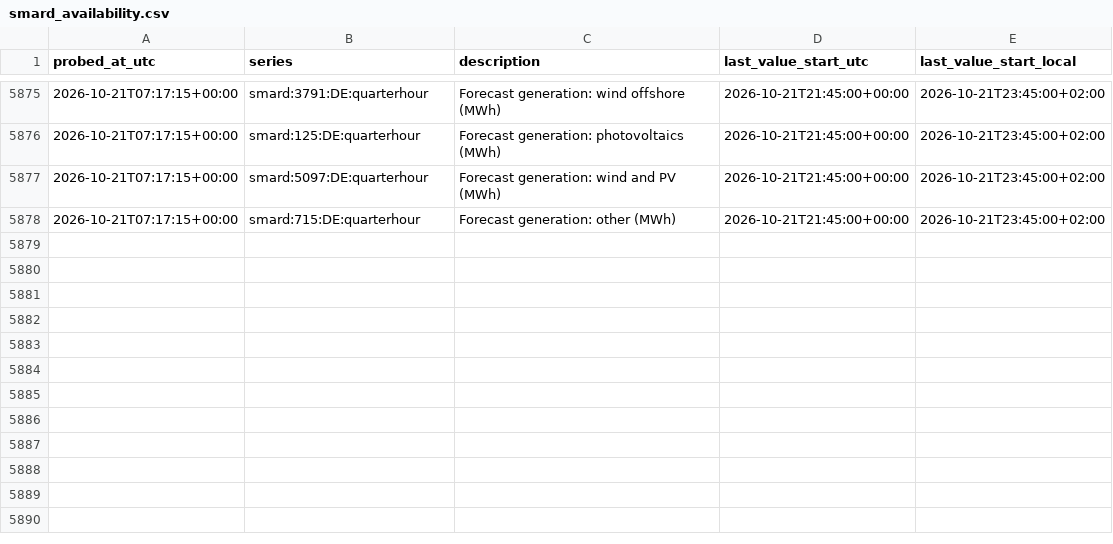
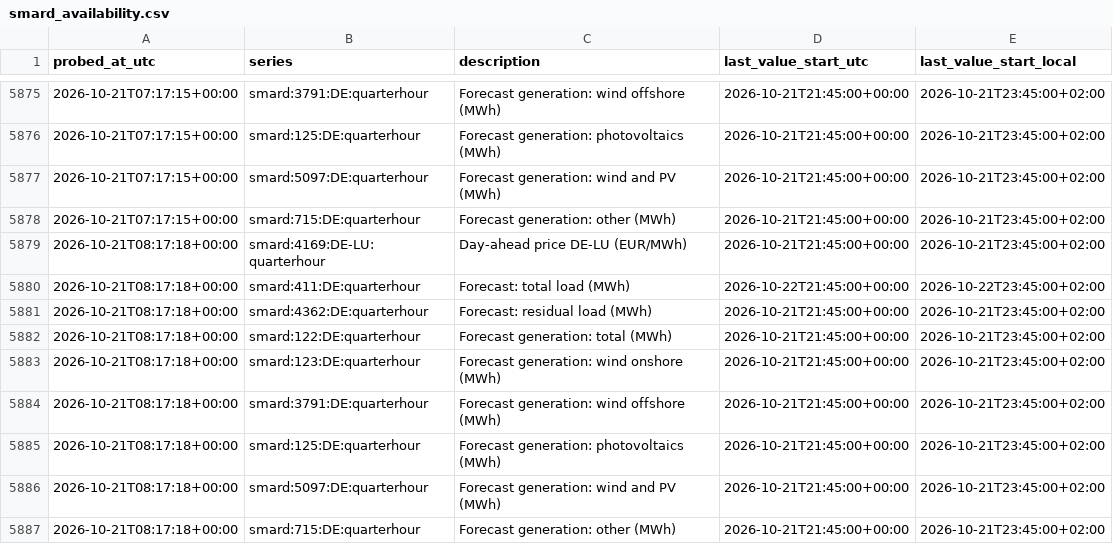
Before and after one commit to tojacob03/Prognosebuch, a CSV file: smard_availability.csv, drawn as a sheet; only a part is shown, gaps mark what is left out; the diff names each change by its address in the sheet, - before the commit and + after, or states it on an @@ line.

```diff
--- a/smard_availability.csv
+++ b/smard_availability.csv
+row 5879: 2026-10-21T08:17:18+00:00 | smard:4169:DE-LU:quarterhour | Day-ahead price DE-LU (EUR/MWh) | 2026-10-21T21:45:00+00:00 | 2026-10-21T23:45:00+02:00
+row 5880: 2026-10-21T08:17:18+00:00 | smard:411:DE:quarterhour | Forecast: total load (MWh) | 2026-10-22T21:45:00+00:00 | 2026-10-22T23:45:00+02:00
+row 5881: 2026-10-21T08:17:18+00:00 | smard:4362:DE:quarterhour | Forecast: residual load (MWh) | 2026-10-21T21:45:00+00:00 | 2026-10-21T23:45:00+02:00
+row 5882: 2026-10-21T08:17:18+00:00 | smard:122:DE:quarterhour | Forecast generation: total (MWh) | 2026-10-21T21:45:00+00:00 | 2026-10-21T23:45:00+02:00
+row 5883: 2026-10-21T08:17:18+00:00 | smard:123:DE:quarterhour | Forecast generation: wind onshore (MWh) | 2026-10-21T21:45:00+00:00 | 2026-10-21T23:45:00+02:00
+row 5884: 2026-10-21T08:17:18+00:00 | smard:3791:DE:quarterhour | Forecast generation: wind offshore (MWh) | 2026-10-21T21:45:00+00:00 | 2026-10-21T23:45:00+02:00
+row 5885: 2026-10-21T08:17:18+00:00 | smard:125:DE:quarterhour | Forecast generation: photovoltaics (MWh) | 2026-10-21T21:45:00+00:00 | 2026-10-21T23:45:00+02:00
+row 5886: 2026-10-21T08:17:18+00:00 | smard:5097:DE:quarterhour | Forecast generation: wind and PV (MWh) | 2026-10-21T21:45:00+00:00 | 2026-10-21T23:45:00+02:00
+row 5887: 2026-10-21T08:17:18+00:00 | smard:715:DE:quarterhour | Forecast generation: other (MWh) | 2026-10-21T21:45:00+00:00 | 2026-10-21T23:45:00+02:00
```
